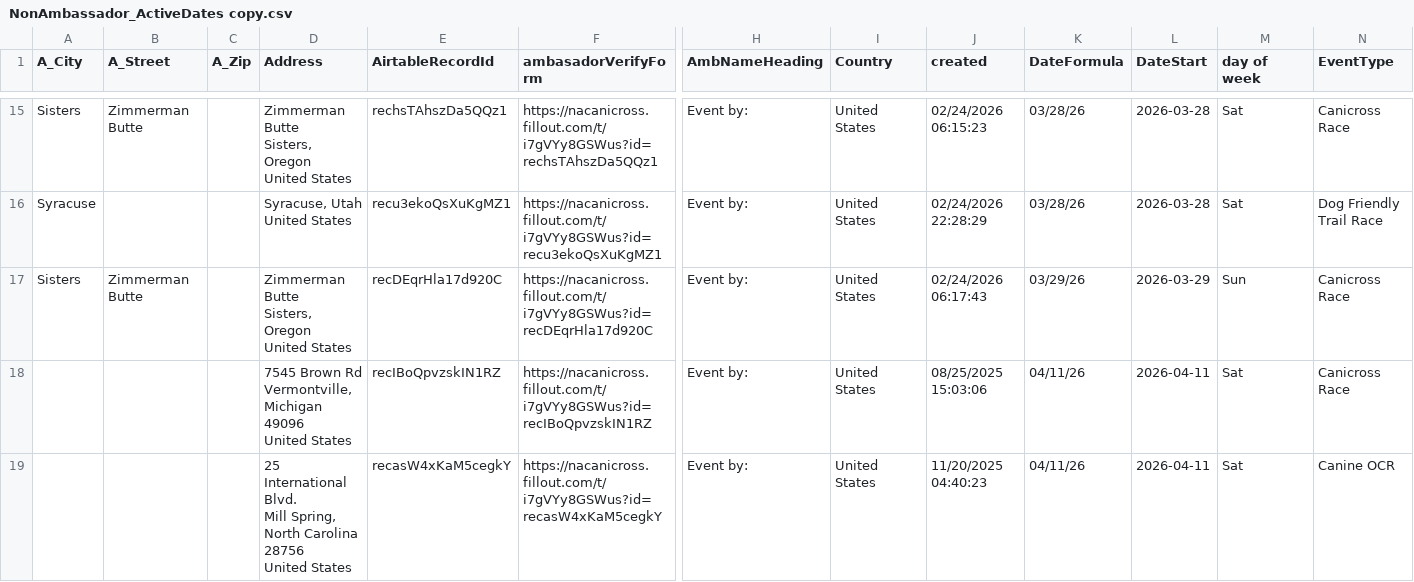
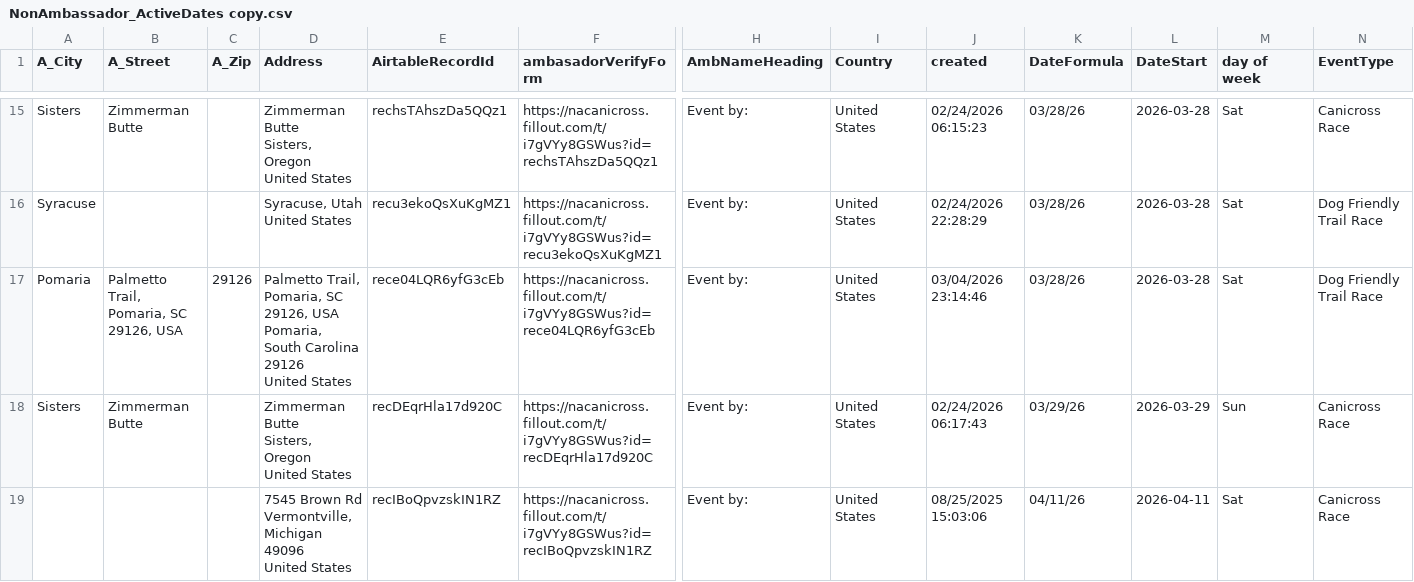
Before and after one commit to kyle-kemper/test-map, a CSV file: NonAmbassador_ActiveDates copy.csv, drawn as a sheet; only a part is shown, gaps mark what is left out; the shorter side is filled out with more unchanged rows; rows hold the shown columns only; ↵ is a line break in a cell; the diff names each change by its address in the sheet, - before the commit and + after, or states it on an @@ line.

```diff
--- a/NonAmbassador_ActiveDates copy.csv
+++ b/NonAmbassador_ActiveDates copy.csv
+row 17: Pomaria | Palmetto Trail, Pomaria, SC 29126, USA | 29126 | Palmetto Trail, Pomaria, SC 29126, USA ↵ Pomaria, South Carolina 29126 ↵ United States | rece04LQR6yfG3cEb | https://nacanicross.fillout.com/t/i7gVYy8GSWus?id=rece04LQR6yfG3cEb | Event by: | United States | 03/04/2026 23:14:46 | 03/28/26 | 2026-03-28 | Sat | Dog Friendly Trail Race
```
